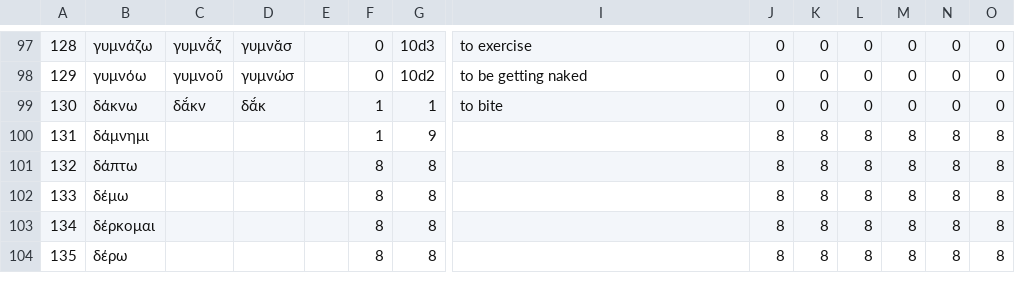
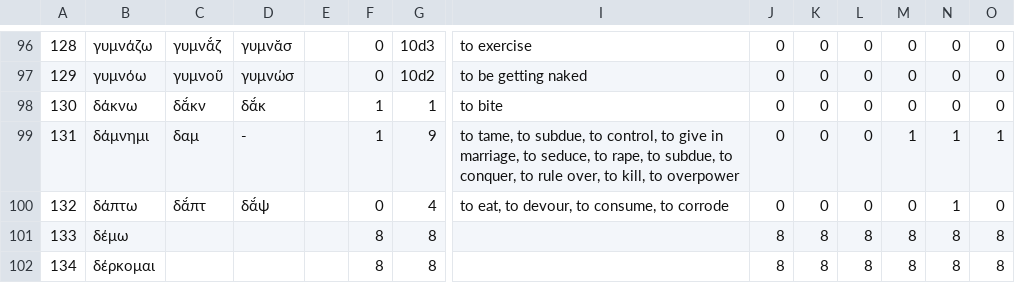
Before and after one commit to Anarcho-Hacktivist-JP/indoeuropean_dictionary, a CSV file: 起動方法・参考サイト/DB/verb_greek.csv, drawn as a sheet; only a part is shown, gaps mark what is left out; the shorter side is filled out with more unchanged rows; addresses are those after the commit; the diff covers the shown part only; the diff names each change by its address in the sheet, - before the commit and + after, or states it on an @@ line.

```diff
--- a/起動方法・参考サイト/DB/verb_greek.csv
+++ b/起動方法・参考サイト/DB/verb_greek.csv
-C99: (empty)
+C99: δαμ
-D99: (empty)
+D99: -
-I99: (empty)
+I99: to tame, to subdue, to control, to give in marriage, to seduce, to rape, to subdue, to conquer, to rule over, to kill, to overpower
-J99:J100: 8
+J99:J100: 0
-K99:K100: 8
+K99:K100: 0
-L99:L100: 8
+L99:L100: 0
-M99: 8
+M99: 1
-N99:N100: 8
+N99:N100: 1
-O99: 8
+O99: 1
-C100: (empty)
+C100: δᾰ́πτ
-D100: (empty)
+D100: δᾰ́ψ
-F100: 8
+F100: 0
-G100: 8
+G100: 4
-I100: (empty)
+I100: to eat, to devour, to consume, to corrode
-M100: 8
+M100: 0
-O100: 8
+O100: 0
```
Also changed, not shown: 1 removed row and 34 edited cells elsewhere in this file, 起動方法・参考サイト/DB/verb_sanskrit.csv, 19 other files.
